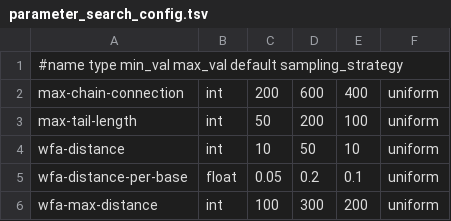
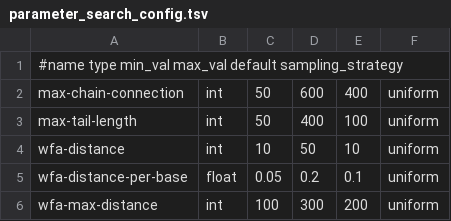
Before and after one commit to vgteam/long-read-giraffe-experiments, a TSV file: parameter_search_config.tsv, drawn as a sheet.

```diff
--- a/parameter_search_config.tsv
+++ b/parameter_search_config.tsv
@@ -1,4 +1,4 @@
 #name   type    min_val max_val default sampling_strategy
-max-chain-connection	int	200	600	400	uniform
-max-tail-length	int	50	200	100	uniform
+max-chain-connection	int	50	600	400	uniform
+max-tail-length	int	50	400	100	uniform
 wfa-distance	int	10	50	10	uniform
```
Also changed, not shown: 1 other file.
